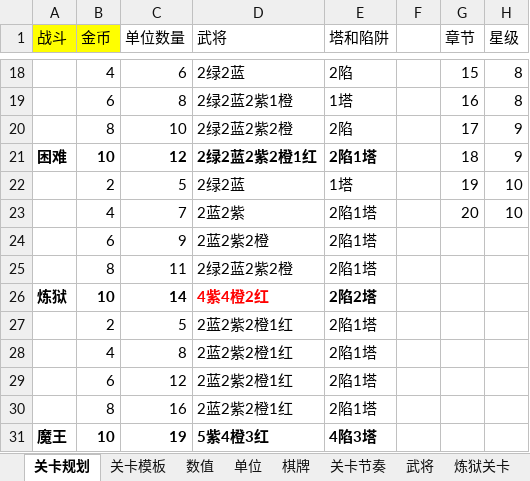
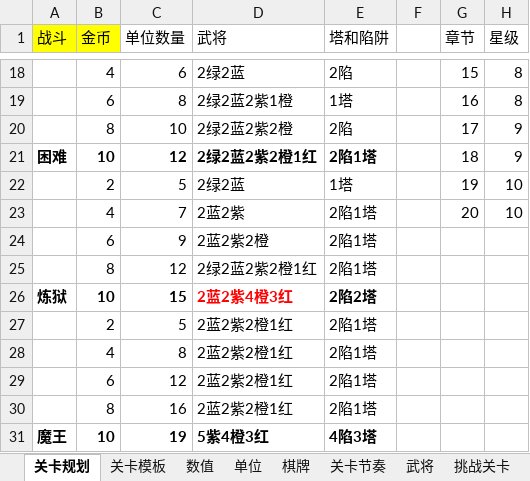
Before and after one commit to icefoxz/HeroScrollPj, an Excel workbook: 策划文档/【英雄绘卷】关卡设计.xlsx, sheet 关卡规划, drawn as a sheet; only a part is shown, gaps mark what is left out; values as stored, in another font and other column widths than the file's, no borders; the diff names each change by its address in the sheet, - before the commit and + after, or states it on an @@ line.

```diff
--- a/策划文档/【英雄绘卷】关卡设计.xlsx (sheet 关卡规划)
+++ b/策划文档/【英雄绘卷】关卡设计.xlsx (sheet 关卡规划)
-sheet tab: 炼狱关卡
+sheet tab: 挑战关卡
-C25 (单位数量): 11
+C25 (单位数量): 12
-D25 (武将): 2绿2蓝2紫2橙
+D25 (武将): 2绿2蓝2紫2橙1红
-C26 (单位数量): 14
+C26 (单位数量): 15
-D26 (武将): 4紫4橙2红
+D26 (武将): 2蓝2紫4橙3红
```
Also changed, not shown: sheet 武将, sheet 3, sheet 4, sheet 1, sheet 挑战关卡, sheet 2, other sheet tabs, formulas that keep their value, charts or pictures, 策划文档/【英雄绘卷】数值.xlsx, 1 other file.
